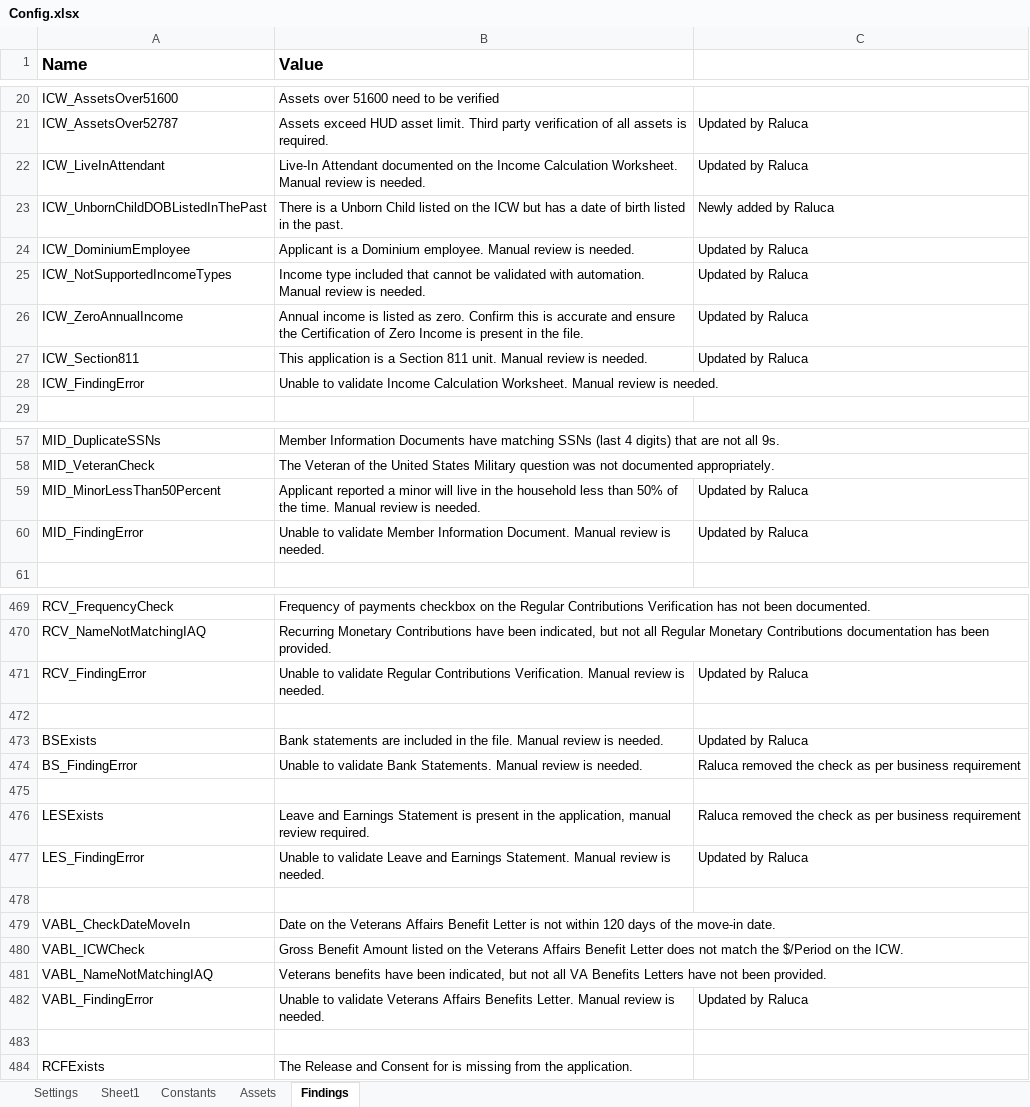
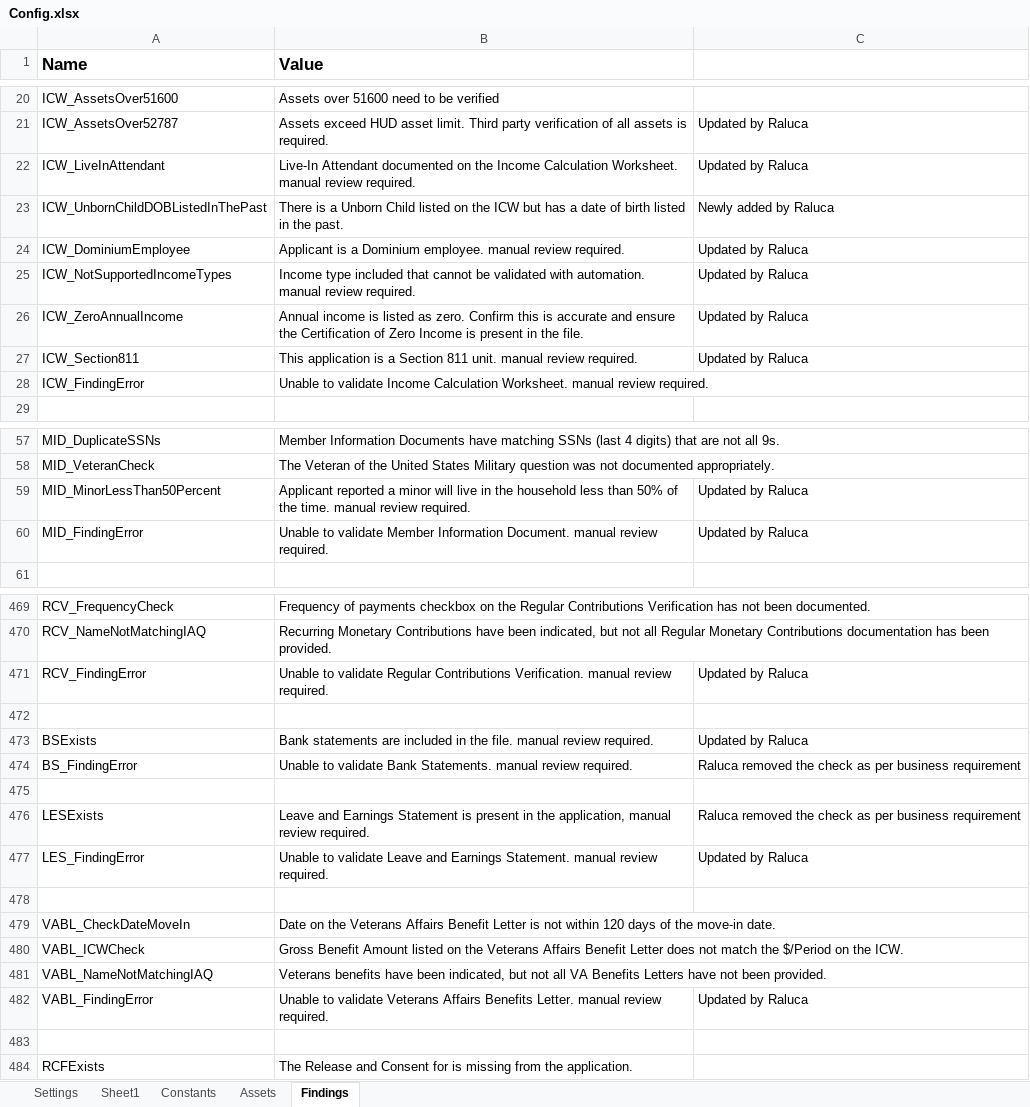
Before and after one commit to Dominiuminc/Application-Review-Process_Performer, an Excel workbook: Data/Config.xlsx, sheet Findings, drawn as a sheet; only a part is shown, gaps mark what is left out; values as stored, in another font and other column widths than the file's, no borders; conditional formats not drawn; the diff covers the shown part only; the diff names each change by its address in the sheet, - before the commit and + after, or states it on an @@ line.

```diff
--- a/Data/Config.xlsx (sheet Findings)
+++ b/Data/Config.xlsx (sheet Findings)
-B22 (Value): …Calculation Worksheet. Manual review is needed.
+B22 (Value): …Calculation Worksheet. manual review required.
-B24 (Value): …Dominium employee. Manual review is needed.
+B24 (Value): …Dominium employee. manual review required.
-B25 (Value): …with automation. Manual review is needed.
+B25 (Value): …with automation. manual review required.
-B27 (Value): …811 unit. Manual review is needed.
+B27 (Value): …811 unit. manual review required.
-B28 (Value): …Calculation Worksheet. Manual review is needed.
+B28 (Value): …Calculation Worksheet. manual review required.
-B59 (Value): …the time. Manual review is needed.
+B59 (Value): …the time. manual review required.
-B60 (Value): …Information Document. Manual review is needed.
+B60 (Value): …Information Document. manual review required.
-B471 (Value): …Contributions Verification. Manual review is needed.
+B471 (Value): …Contributions Verification. manual review required.
-B473 (Value): …the file. Manual review is needed.
+B473 (Value): …the file. manual review required.
-B474 (Value): …Bank Statements. Manual review is needed.
+B474 (Value): …Bank Statements. manual review required.
-B477 (Value): …Earnings Statement. Manual review is needed.
+B477 (Value): …Earnings Statement. manual review required.
-B482 (Value): …Benefits Letter. Manual review is needed.
+B482 (Value): …Benefits Letter. manual review required.
```
Also changed, not shown: 46 edited cells elsewhere in this sheet, 1 other file.
